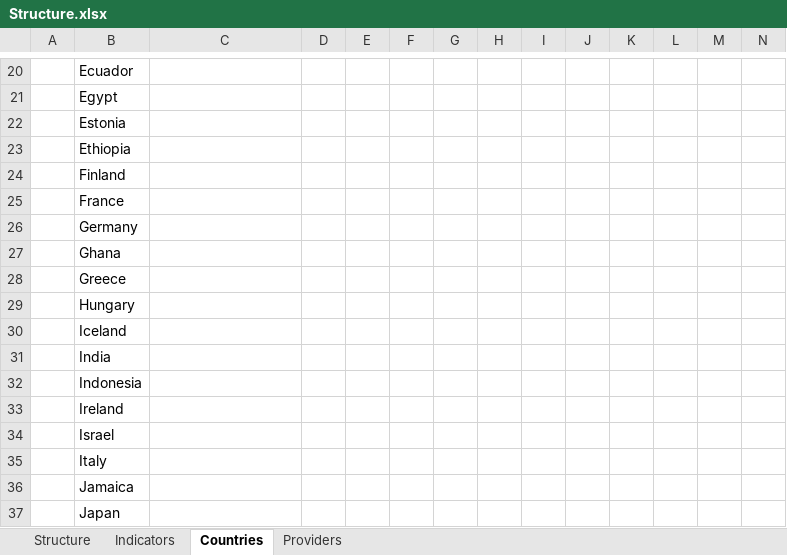
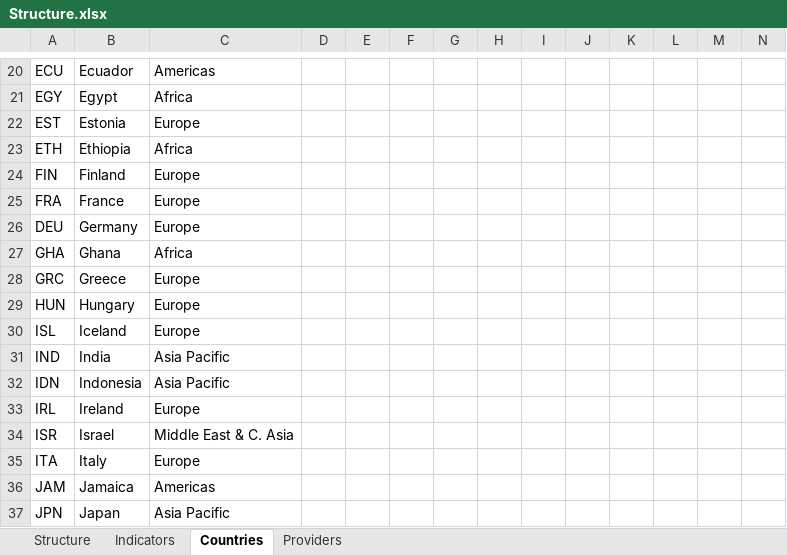
Before and after one commit to weso/wiFetcher, an Excel workbook: conf/files/Structure.xlsx, sheet Countries, drawn as a sheet; only a part is shown, gaps mark what is left out; values as stored, in another font and other column widths than the file's, no borders; the diff covers the shown part only; the diff names each change by its address in the sheet, - before the commit and + after, or states it on an @@ line.

```diff
--- a/conf/files/Structure.xlsx (sheet Countries)
+++ b/conf/files/Structure.xlsx (sheet Countries)
-A20: (empty)
+A20: ECU
-C20: (empty)
+C20: Americas
-A21: (empty)
+A21: EGY
-C21: (empty)
+C21: Africa
-A22: (empty)
+A22: EST
-C22: (empty)
+C22: Europe
-A23: (empty)
+A23: ETH
-C23: (empty)
+C23: Africa
-A24: (empty)
+A24: FIN
-C24:C26: (empty)
+C24:C26: Europe
-A25: (empty)
+A25: FRA
-A26: (empty)
+A26: DEU
-A27: (empty)
+A27: GHA
-C27: (empty)
+C27: Africa
-A28: (empty)
+A28: GRC
-C28:C30: (empty)
+C28:C30: Europe
-A29: (empty)
+A29: HUN
-A30: (empty)
+A30: ISL
-A31: (empty)
+A31: IND
-C31:C32: (empty)
+C31:C32: Asia Pacific
-A32: (empty)
+A32: IDN
-A33: (empty)
+A33: IRL
-C33: (empty)
+C33: Europe
-A34: (empty)
+A34: ISR
-C34: (empty)
+C34: Middle East & C. Asia
-A35: (empty)
+A35: ITA
-C35: (empty)
+C35: Europe
-A36: (empty)
+A36: JAM
-C36: (empty)
+C36: Americas
-A37: (empty)
+A37: JPN
-C37: (empty)
+C37: Asia Pacific
```
Also changed, not shown: 126 edited cells elsewhere in this sheet, sheet Indicators, sheet Providers, conf/files/Structure0.4-1Indicators.xlsx, conf/files/example.xlsx, 23 other files.
